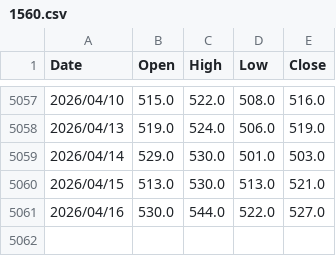
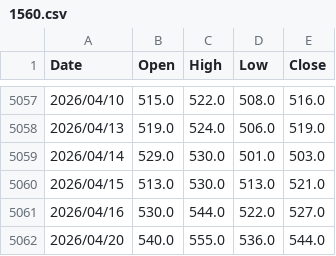
Before and after one commit to evan7646-cloud/ETF_Tracker, a CSV file: price_downloader/hist_prices/1560.csv, drawn as a sheet; only a part is shown, gaps mark what is left out.

```diff
--- a/price_downloader/hist_prices/1560.csv
+++ b/price_downloader/hist_prices/1560.csv
@@ -5061 +5061,2 @@ Date,Open,High,Low,Close
 2026/04/16,530.0,544.0,522.0,527.0
+2026/04/20,540.0,555.0,536.0,544.0
```
Also changed, not shown: price_downloader/hist_prices/1477.csv, price_downloader/hist_prices/1519.csv, 13 other files.
